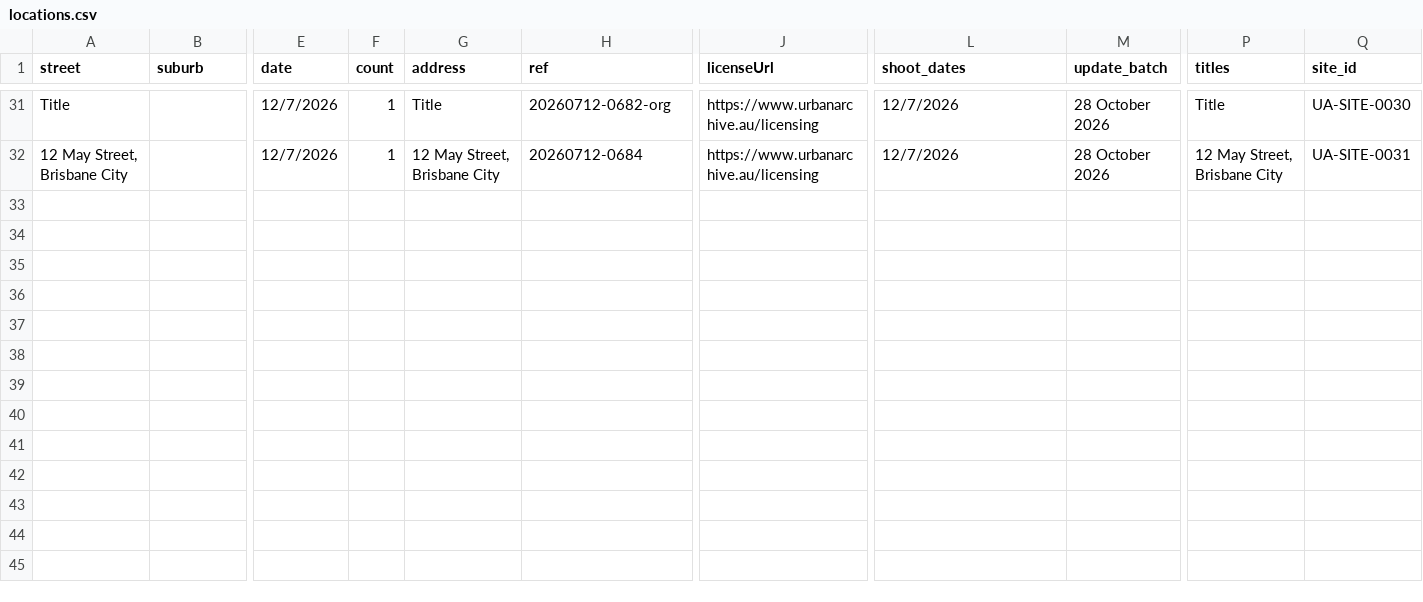
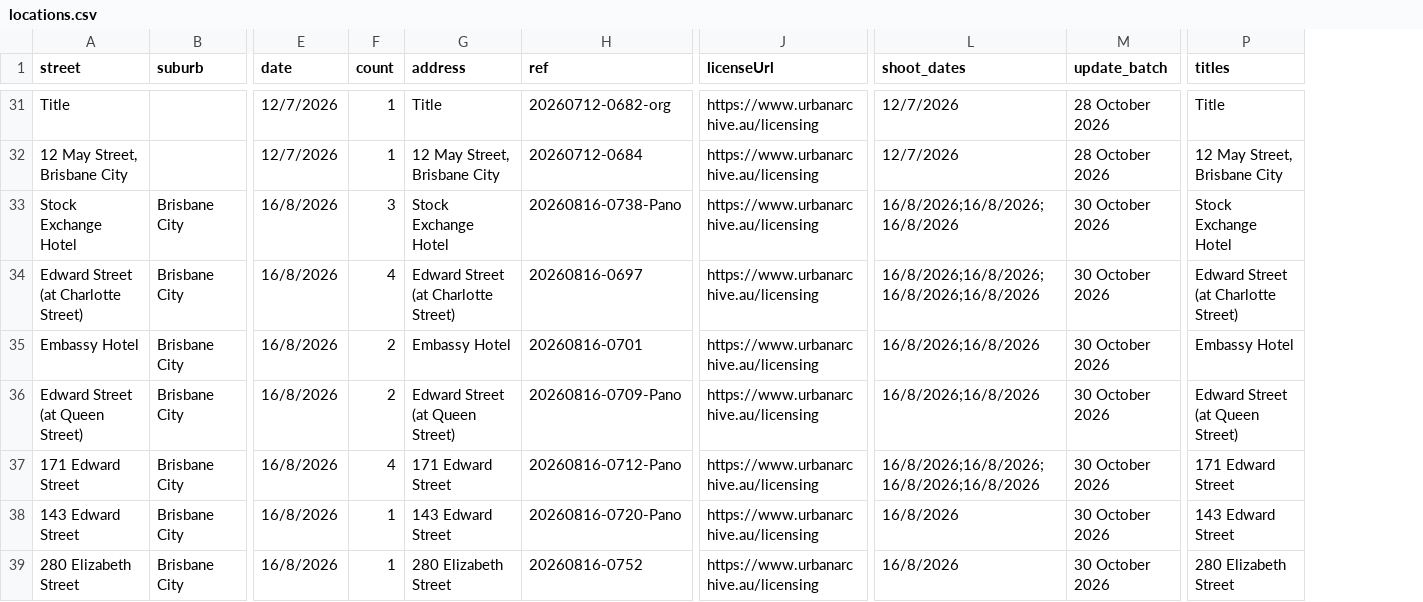
Before and after one commit to sproutssorbets/bne-urban, a CSV file: locations.csv, drawn as a sheet; only a part is shown, gaps mark what is left out; removed rows and columns are numbered as before the commit, all else as after; rows hold the shown columns only; the diff covers the shown part only; the diff names each change by its address in the sheet, - before the commit and + after, or states it on an @@ line.

Commit message:
Add 13 pin(s) via photoindex_map_sync.py

```diff
--- a/locations.csv
+++ b/locations.csv
-column Q (site_id), rows 31-32: UA-SITE-0030 | UA-SITE-0031
+row 33: Stock Exchange Hotel | Brisbane City | 16/8/2026 | 3 | Stock Exchange Hotel | 20260816-0738-Pano | https://www.urbanarchive.au/licensing | 16/8/2026;16/8/2026;16/8/2026 | 30 October 2026 | Stock Exchange Hotel
+row 34: Edward Street (at Charlotte Street) | Brisbane City | 16/8/2026 | 4 | Edward Street (at Charlotte Street) | 20260816-0697 | https://www.urbanarchive.au/licensing | 16/8/2026;16/8/2026;16/8/2026;16/8/2026 | 30 October 2026 | Edward Street (at Charlotte Street)
+row 35: Embassy Hotel | Brisbane City | 16/8/2026 | 2 | Embassy Hotel | 20260816-0701 | https://www.urbanarchive.au/licensing | 16/8/2026;16/8/2026 | 30 October 2026 | Embassy Hotel
+row 36: Edward Street (at Queen Street) | Brisbane City | 16/8/2026 | 2 | Edward Street (at Queen Street) | 20260816-0709-Pano | https://www.urbanarchive.au/licensing | 16/8/2026;16/8/2026 | 30 October 2026 | Edward Street (at Queen Street)
+row 37: 171 Edward Street | Brisbane City | 16/8/2026 | 4 | 171 Edward Street | 20260816-0712-Pano | https://www.urbanarchive.au/licensing | 16/8/2026;16/8/2026;16/8/2026;16/8/2026 | 30 October 2026 | 171 Edward Street
+row 38: 143 Edward Street | Brisbane City | 16/8/2026 | 1 | 143 Edward Street | 20260816-0720-Pano | https://www.urbanarchive.au/licensing | 16/8/2026 | 30 October 2026 | 143 Edward Street
+row 39: 280 Elizabeth Street | Brisbane City | 16/8/2026 | 1 | 280 Elizabeth Street | 20260816-0752 | https://www.urbanarchive.au/licensing | 16/8/2026 | 30 October 2026 | 280 Elizabeth Street
```
Also changed, not shown: 6 added rows elsewhere in this file.
